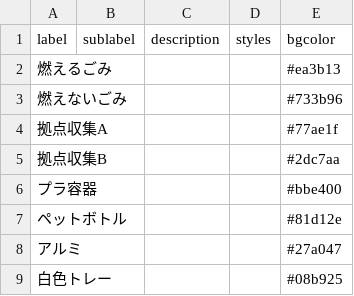
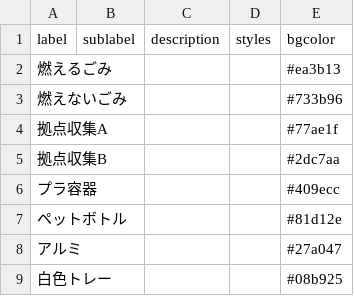
Before and after one commit to seisou01/5374, a CSV file: data/description.csv, drawn as a sheet.

Commit message:
Update description.csv

```diff
--- a/data/description.csv
+++ b/data/description.csv
@@ -5,3 +5,3 @@ label,sublabel,description,styles,bgcolor
 拠点収集B,,,,#2dc7aa
-プラ容器,,,,#bbe400
+プラ容器,,,,#409ecc
 ペットボトル,,,,#81d12e
```
